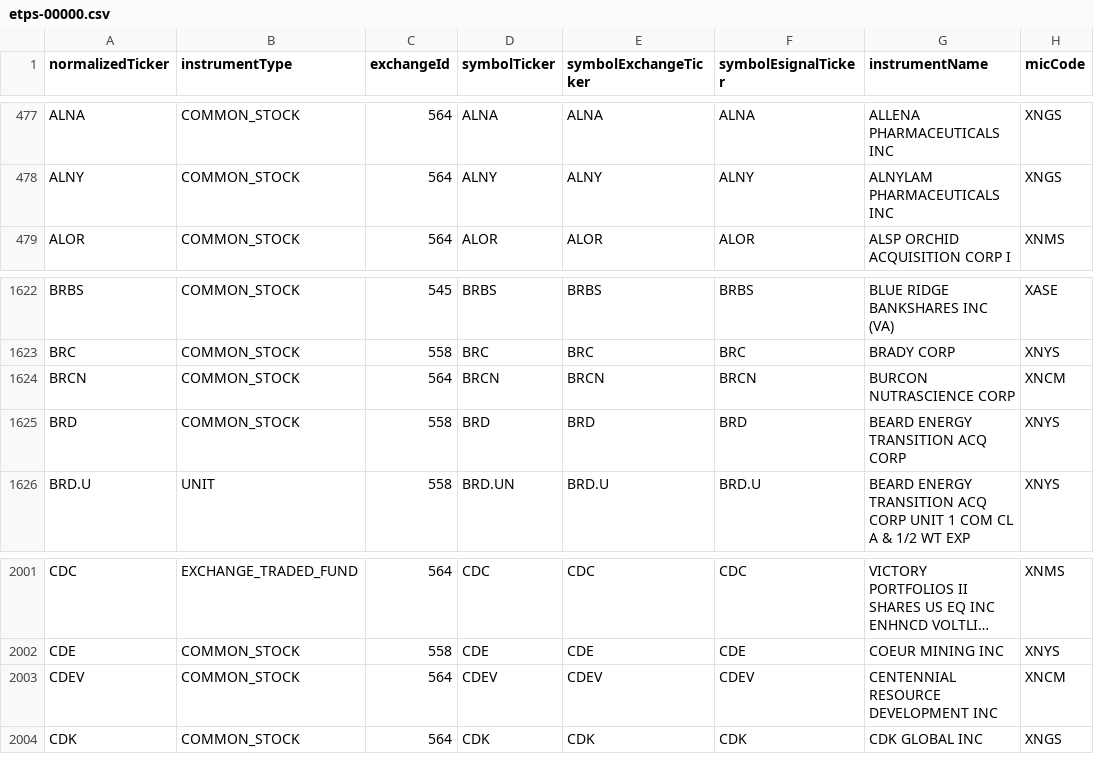
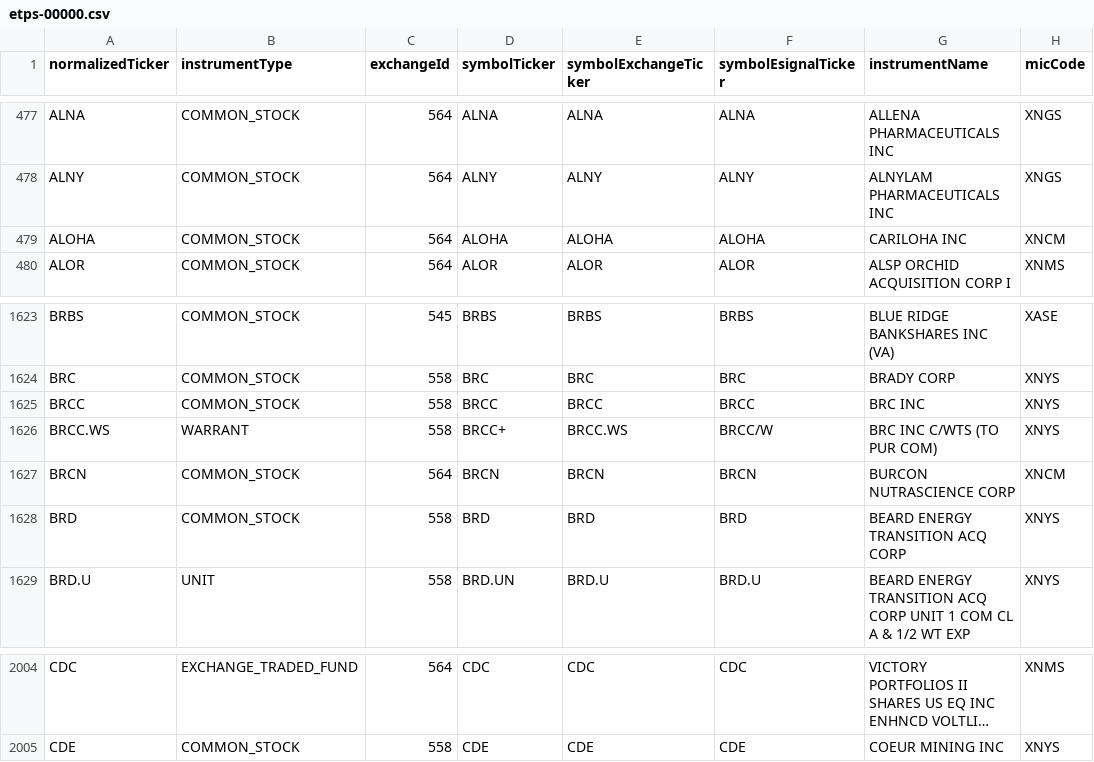
Before and after one commit to haoenhui/nyse-listed-etps, a CSV file: etps-00000.csv, drawn as a sheet; only a part is shown, gaps mark what is left out; long unchanged cells end in …; removed rows and columns are numbered as before the commit, all else as after; the diff names each change by its address in the sheet, - before the commit and + after, or states it on an @@ line.

```diff
--- a/etps-00000.csv
+++ b/etps-00000.csv
+row 479: ALOHA | COMMON_STOCK | 564 | ALOHA | ALOHA | ALOHA | CARILOHA INC | XNCM
+row 1625: BRCC | COMMON_STOCK | 558 | BRCC | BRCC | BRCC | BRC INC | XNYS
+row 1626: BRCC.WS | WARRANT | 558 | BRCC+ | BRCC.WS | BRCC/W | BRC INC C/WTS (TO PUR COM) | XNYS
-row 2003: CDEV | COMMON_STOCK | 564 | CDEV | CDEV | CDEV | CENTENNIAL RESOURCE DEVELOPMENT INC | XNCM
-row 2004: CDK | COMMON_STOCK | 564 | CDK | CDK | CDK | CDK GLOBAL INC | XNGS
```
Also changed, not shown: etps-04000.csv, etps-06000.csv, 4 other files.
